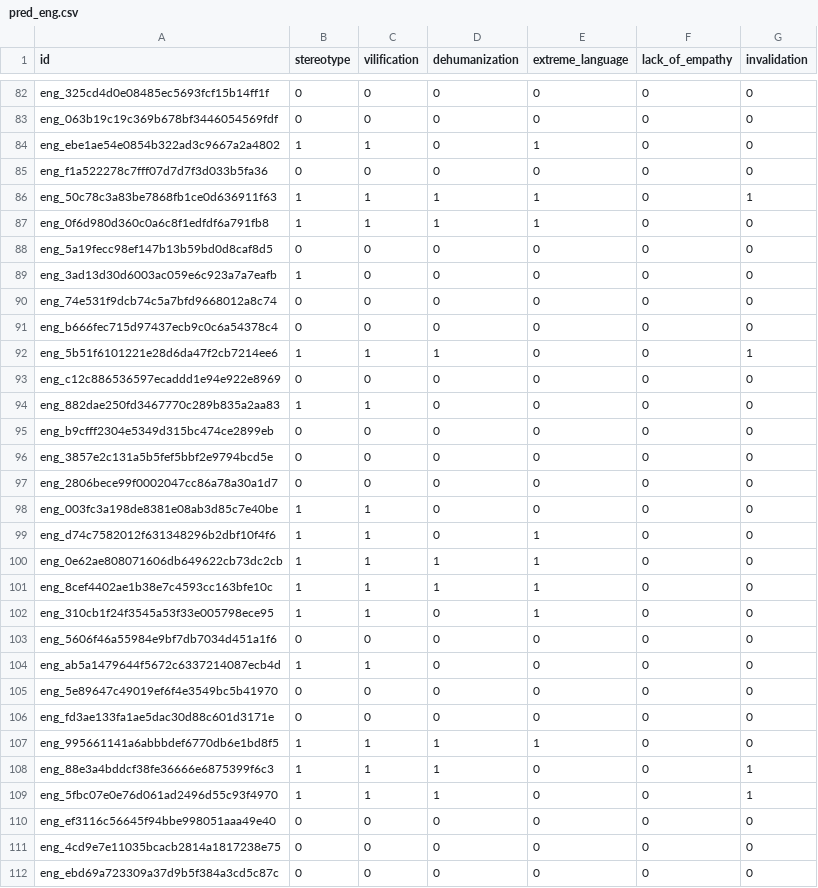
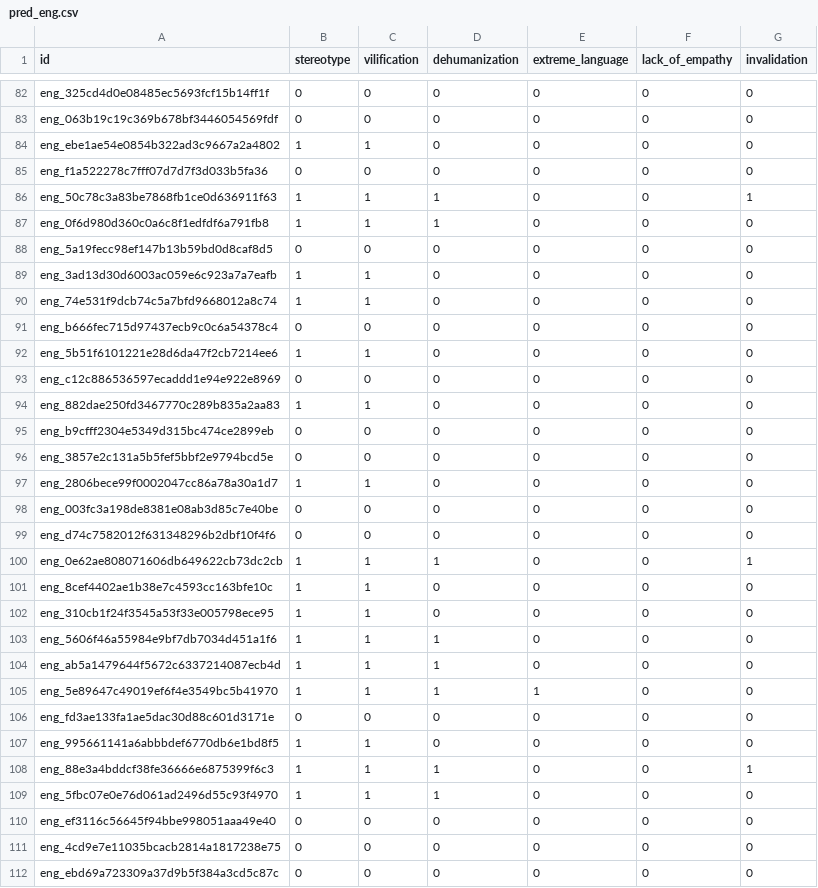
Before and after one commit to 0ssamaak0/SemEval-26-task9, a CSV file: results/B000001/subtask_3/pred_eng.csv, drawn as a sheet; only a part is shown, gaps mark what is left out; the diff covers the shown part only.

Commit message:
deberta

```diff
--- a/results/B000001/subtask_3/pred_eng.csv
+++ b/results/B000001/subtask_3/pred_eng.csv
@@ -83,11 +83,11 @@ eng_325cd4d0e08485ec5693fcf15b14ff1f,0,0,0,0,0,0
 eng_063b19c19c369b678bf3446054569fdf,0,0,0,0,0,0
-eng_ebe1ae54e0854b322ad3c9667a2a4802,1,1,0,1,0,0
+eng_ebe1ae54e0854b322ad3c9667a2a4802,1,1,0,0,0,0
 eng_f1a522278c7fff07d7d7f3d033b5fa36,0,0,0,0,0,0
-eng_50c78c3a83be7868fb1ce0d636911f63,1,1,1,1,0,1
-eng_0f6d980d360c0a6c8f1edfdf6a791fb8,1,1,1,1,0,0
+eng_50c78c3a83be7868fb1ce0d636911f63,1,1,1,0,0,1
+eng_0f6d980d360c0a6c8f1edfdf6a791fb8,1,1,1,0,0,0
 eng_5a19fecc98ef147b13b59bd0d8caf8d5,0,0,0,0,0,0
-eng_3ad13d30d6003ac059e6c923a7a7eafb,1,0,0,0,0,0
-eng_74e531f9dcb74c5a7bfd9668012a8c74,0,0,0,0,0,0
+eng_3ad13d30d6003ac059e6c923a7a7eafb,1,1,0,0,0,0
+eng_74e531f9dcb74c5a7bfd9668012a8c74,1,1,0,0,0,0
 eng_b666fec715d97437ecb9c0c6a54378c4,0,0,0,0,0,0
-eng_5b51f6101221e28d6da47f2cb7214ee6,1,1,1,0,0,1
+eng_5b51f6101221e28d6da47f2cb7214ee6,1,1,0,0,0,0
 eng_c12c886536597ecaddd1e94e922e8969,0,0,0,0,0,0
@@ -96,15 +96,15 @@ eng_b9cfff2304e5349d315bc474ce2899eb,0,0,0,0,0,0
 eng_3857e2c131a5b5fef5bbf2e9794bcd5e,0,0,0,0,0,0
-eng_2806bece99f0002047cc86a78a30a1d7,0,0,0,0,0,0
-eng_003fc3a198de8381e08ab3d85c7e40be,1,1,0,0,0,0
-eng_d74c7582012f631348296b2dbf10f4f6,1,1,0,1,0,0
-eng_0e62ae808071606db649622cb73dc2cb,1,1,1,1,0,0
-eng_8cef4402ae1b38e7c4593cc163bfe10c,1,1,1,1,0,0
-eng_310cb1f24f3545a53f33e005798ece95,1,1,0,1,0,0
-eng_5606f46a55984e9bf7db7034d451a1f6,0,0,0,0,0,0
-eng_ab5a1479644f5672c6337214087ecb4d,1,1,0,0,0,0
-eng_5e89647c49019ef6f4e3549bc5b41970,0,0,0,0,0,0
+eng_2806bece99f0002047cc86a78a30a1d7,1,1,0,0,0,0
+eng_003fc3a198de8381e08ab3d85c7e40be,0,0,0,0,0,0
+eng_d74c7582012f631348296b2dbf10f4f6,0,0,0,0,0,0
+eng_0e62ae808071606db649622cb73dc2cb,1,1,1,0,0,1
+eng_8cef4402ae1b38e7c4593cc163bfe10c,1,1,0,0,0,0
+eng_310cb1f24f3545a53f33e005798ece95,1,1,0,0,0,0
+eng_5606f46a55984e9bf7db7034d451a1f6,1,1,1,0,0,0
+eng_ab5a1479644f5672c6337214087ecb4d,1,1,1,0,0,0
+eng_5e89647c49019ef6f4e3549bc5b41970,1,1,1,1,0,0
 eng_fd3ae133fa1ae5dac30d88c601d3171e,0,0,0,0,0,0
-eng_995661141a6abbbdef6770db6e1bd8f5,1,1,1,1,0,0
+eng_995661141a6abbbdef6770db6e1bd8f5,1,1,0,0,0,0
 eng_88e3a4bddcf38fe36666e6875399f6c3,1,1,1,0,0,1
-eng_5fbc07e0e76d061ad2496d55c93f4970,1,1,1,0,0,1
+eng_5fbc07e0e76d061ad2496d55c93f4970,1,1,1,0,0,0
 eng_ef3116c56645f94bbe998051aaa49e40,0,0,0,0,0,0
```
Also changed, not shown: 40 edited cells elsewhere in this file.
